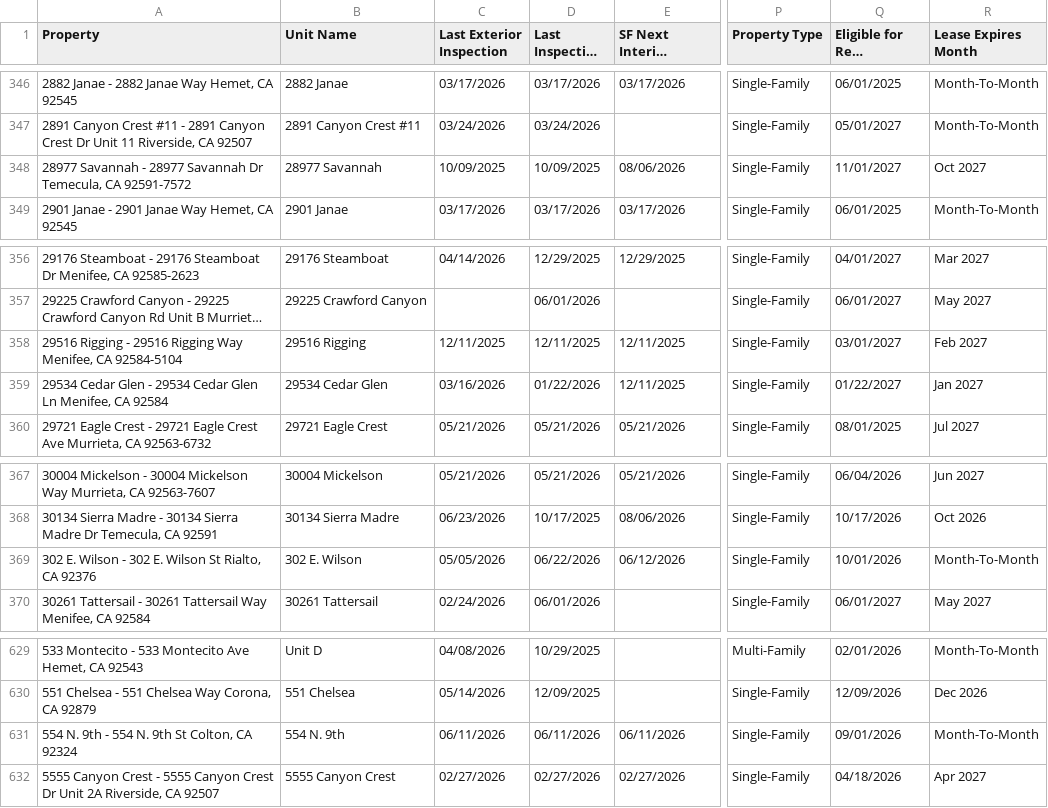
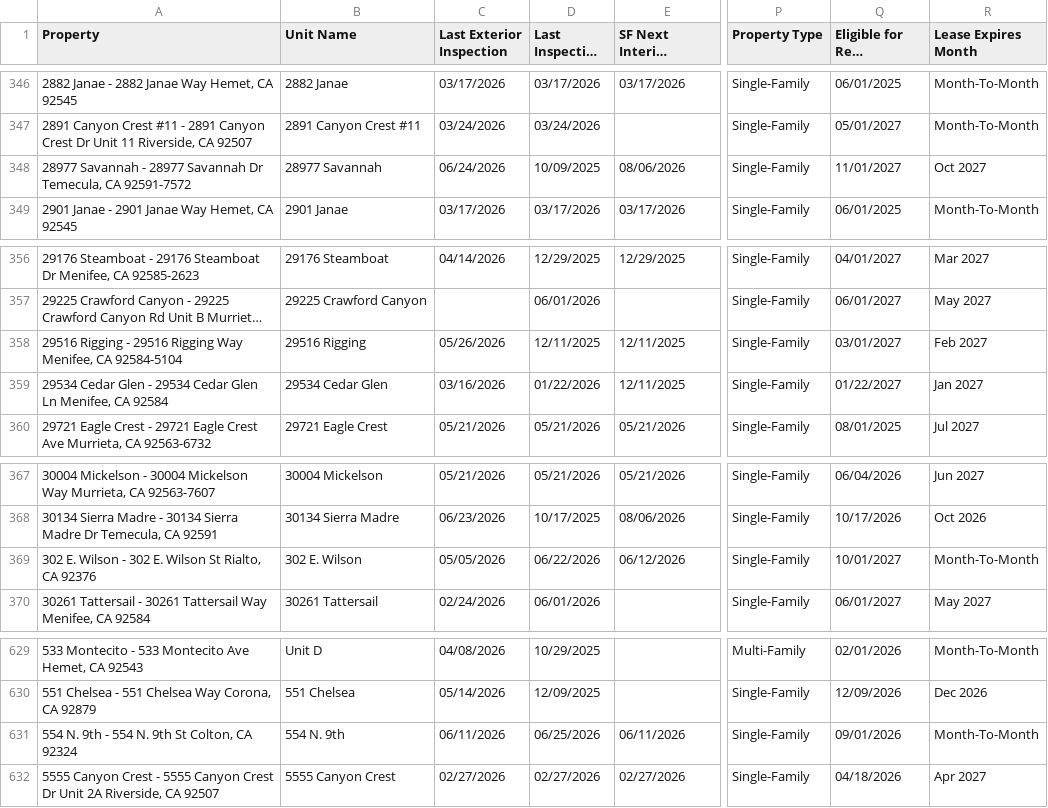
Before and after one commit to ryconn-pm/inspection-portal, a CSV file: data/report.csv, drawn as a sheet; only a part is shown, gaps mark what is left out; long unchanged cells end in …; the diff covers the shown part only; the diff names each change by its address in the sheet, - before the commit and + after, or states it on an @@ line.

Commit message:
Auto-update inspection report

```diff
--- a/data/report.csv
+++ b/data/report.csv
-C348 (Last Exterior Inspection): 10/09/2025
+C348 (Last Exterior Inspection): 06/24/2026
-C358 (Last Exterior Inspection): 12/11/2025
+C358 (Last Exterior Inspection): 05/26/2026
-Q369 (Eligible for Rent Increase): 10/01/2026
+Q369 (Eligible for Rent Increase): 10/01/2027
-D631 (Last Inspection Date): 06/11/2026
+D631 (Last Inspection Date): 06/25/2026
```
Also changed, not shown: 11 edited cells elsewhere in this file.
